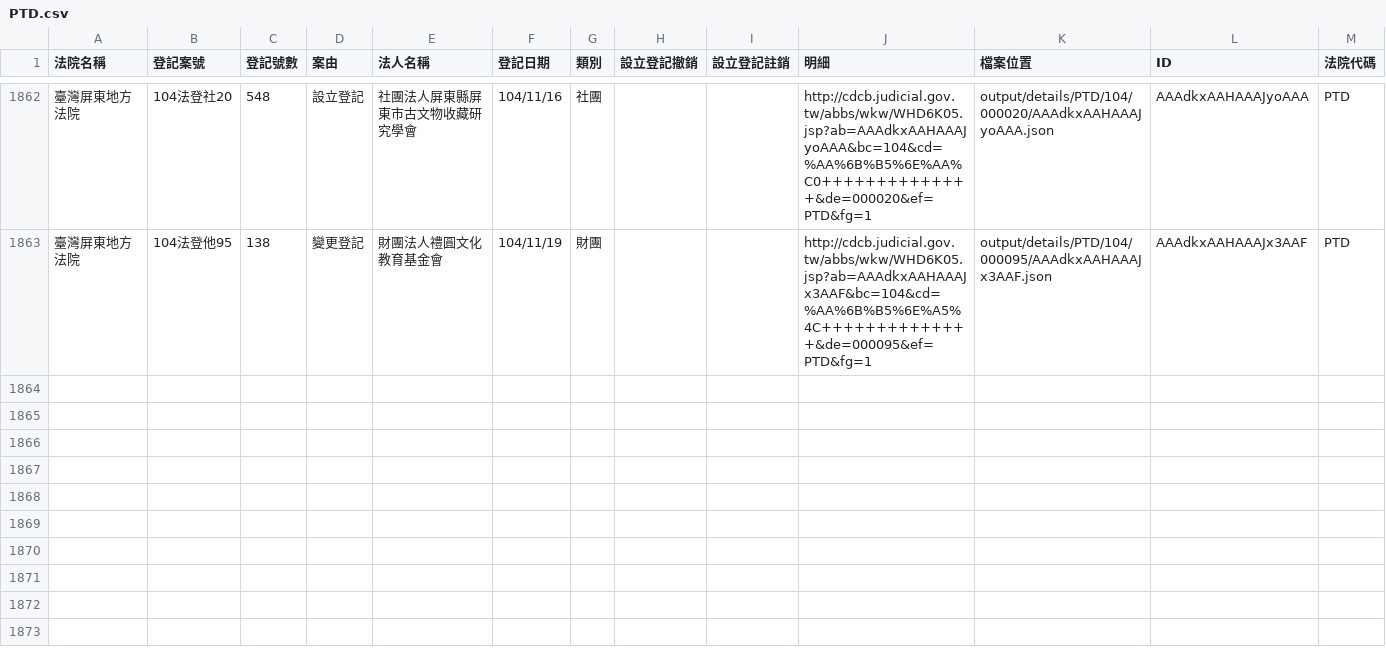
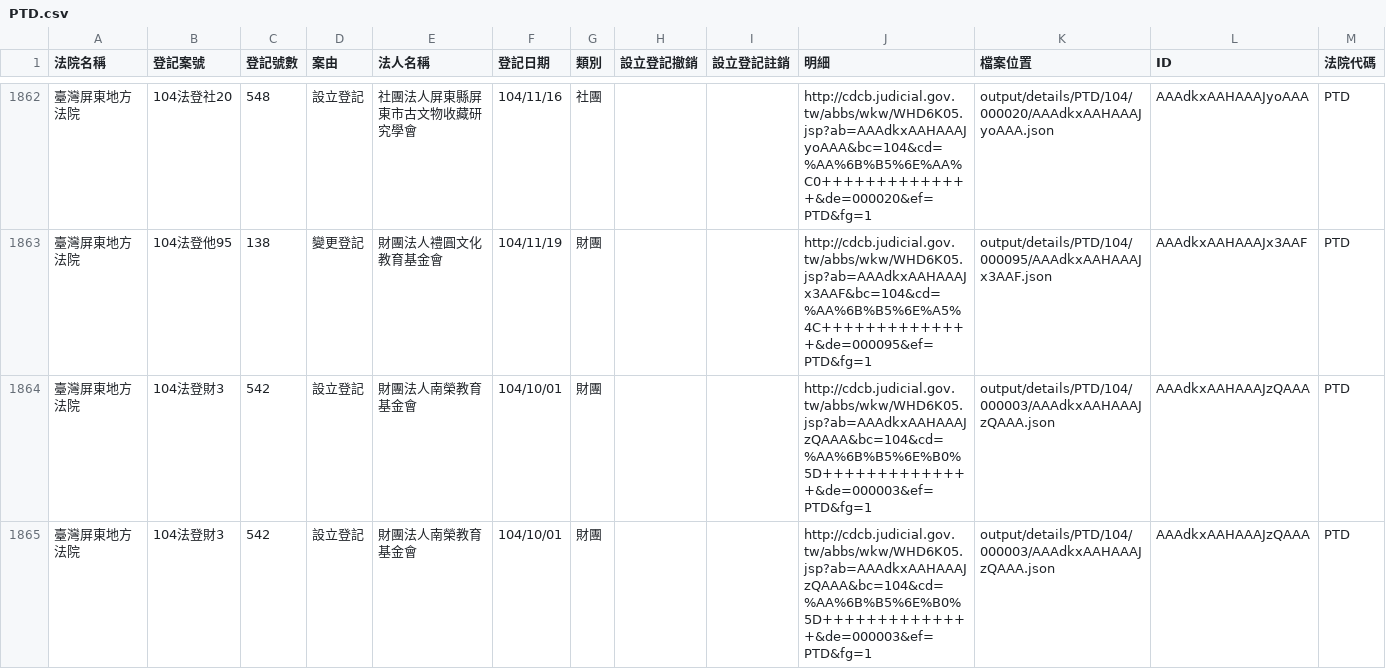
Before and after one commit to taichunmin/foundationtw, a CSV file: output/lists/PTD.csv, drawn as a sheet; only a part is shown, gaps mark what is left out.

```diff
--- a/output/lists/PTD.csv
+++ b/output/lists/PTD.csv
@@ -1863 +1863,3 @@
 臺灣屏東地方法院,104法登他95,138,變更登記,財團法人禮圓文化教育基金會,104/11/19,財團,,,http://cdcb.judicial.gov.tw/abbs/wkw/WHD6K05.jsp?ab=AAAdkxAAHAAAJx3AAF&bc=104&cd=%AA%6B%B5%6E%A5%4C++++++++++++++&de=000095&ef=PTD&fg=1,output/details/PTD/104/000095/AAAdkxAAHAAAJx3AAF.json,AAAdkxAAHAAAJx3AAF,PTD
+臺灣屏東地方法院,104法登財3,542,設立登記,財團法人南榮教育基金會,104/10/01,財團,,,http://cdcb.judicial.gov.tw/abbs/wkw/WHD6K05.jsp?ab=AAAdkxAAHAAAJzQAAA&bc=104&cd=%AA%6B%B5%6E%B0%5D++++++++++++++&de=000003&ef=PTD&fg=1,output/details/PTD/104/000003/AAAdkxAAHAAAJzQAAA.json,AAAdkxAAHAAAJzQAAA,PTD
+臺灣屏東地方法院,104法登財3,542,設立登記,財團法人南榮教育基金會,104/10/01,財團,,,http://cdcb.judicial.gov.tw/abbs/wkw/WHD6K05.jsp?ab=AAAdkxAAHAAAJzQAAA&bc=104&cd=%AA%6B%B5%6E%B0%5D++++++++++++++&de=000003&ef=PTD&fg=1,output/details/PTD/104/000003/AAAdkxAAHAAAJzQAAA.json,AAAdkxAAHAAAJzQAAA,PTD
```
Also changed, not shown: output/lists/ILD.csv, output/lists/SCD.csv, 28 other files.
